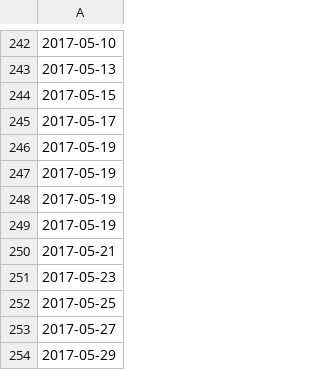
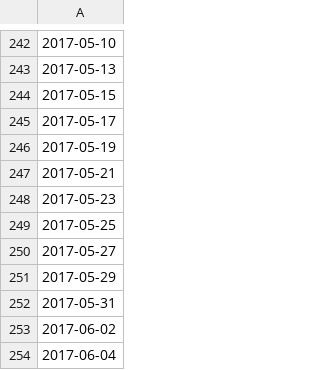
Before and after one commit to ashtanga/ashtanga.github.io, a CSV file: _data/practice.csv, drawn as a sheet; only a part is shown, gaps mark what is left out; the shorter side is filled out with more unchanged rows; the diff names each change by its address in the sheet, - before the commit and + after, or states it on an @@ line.

Commit message:
Update practice.csv

```diff
--- a/_data/practice.csv
+++ b/_data/practice.csv
-row 247: 2017-05-19
-row 248: 2017-05-19
-row 249: 2017-05-19
```
